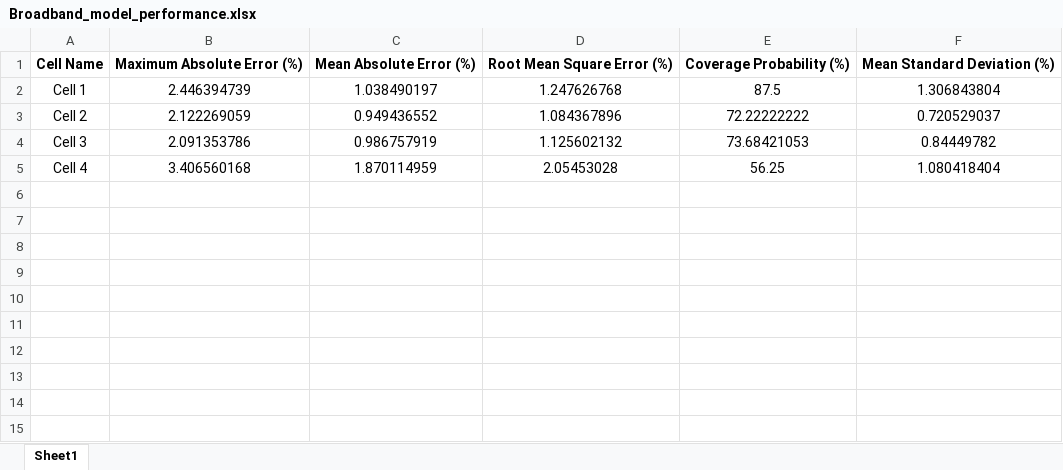
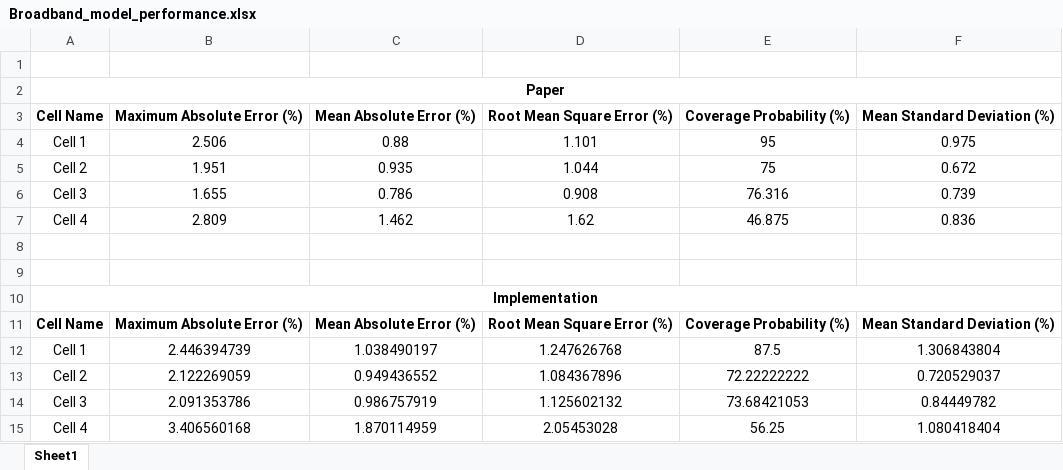
Before and after one commit to Jeong97/Practice_with_paper_data_sets, an Excel workbook: A comparative study of different features extracted from EIS in SoH for LIB/paper/Broadband_model_performance.xlsx, sheet Sheet1, drawn as a sheet; values as stored, in another font and other column widths than the file's, no borders; the diff names each change by its address in the sheet, - before the commit and + after, or states it on an @@ line.

```diff
--- a/A comparative study of different features extracted from EIS in SoH for LIB/paper/Broadband_model_performance.xlsx (sheet Sheet1)
+++ b/A comparative study of different features extracted from EIS in SoH for LIB/paper/Broadband_model_performance.xlsx (sheet Sheet1)
+row 1: (empty)
+row 2: Paper
+row 3: Cell Name | Maximum Absolute Error (%) | Mean Absolute Error (%) | Root Mean Square Error (%) | Coverage Probability (%) | Mean Standard Deviation (%)
+row 4: Cell 1 | 2.506 | 0.88 | 1.101 | 95 | 0.975
+row 5: Cell 2 | 1.951 | 0.935 | 1.044 | 75 | 0.672
+row 6: Cell 3 | 1.655 | 0.786 | 0.908 | 76.316 | 0.739
+row 7: Cell 4 | 2.809 | 1.462 | 1.62 | 46.875 | 0.836
+row 8: (empty)
+row 9: (empty)
+row 10: Implementation
```
Also changed, not shown: 3 other files.
